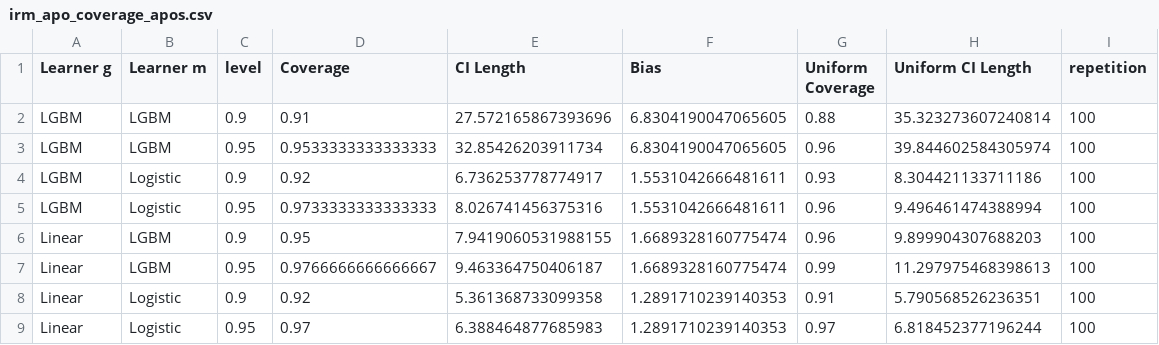
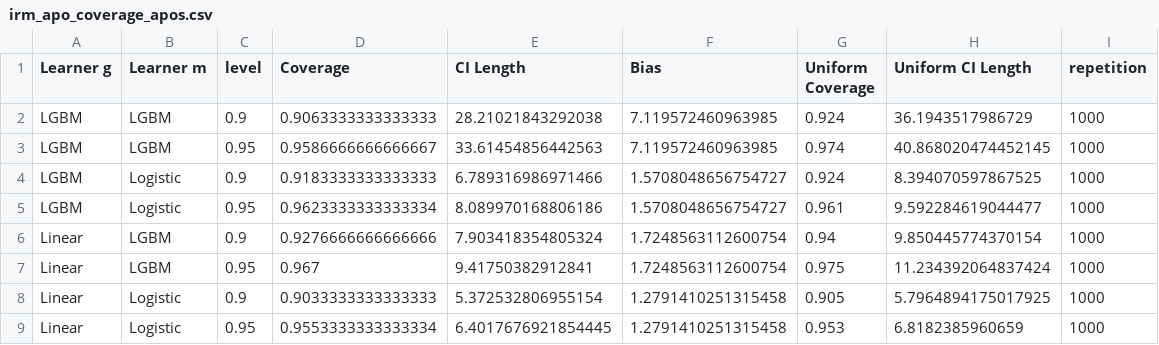
Before and after one commit to DoubleML/doubleml-coverage, a CSV file: results/irm/irm_apo_coverage_apos.csv, drawn as a sheet.

Commit message:
update apo results

```diff
--- a/results/irm/irm_apo_coverage_apos.csv
+++ b/results/irm/irm_apo_coverage_apos.csv
@@ -1,9 +1,9 @@
 Learner g,Learner m,level,Coverage,CI Length,Bias,Uniform Coverage,Uniform CI Length,repetition
-LGBM,LGBM,0.9,0.91,27.572165867393696,6.8304190047065605,0.88,35.323273607240814,100
-LGBM,LGBM,0.95,0.9533333333333333,32.85426203911734,6.8304190047065605,0.96,39.844602584305974,100
-LGBM,Logistic,0.9,0.92,6.736253778774917,1.5531042666481611,0.93,8.304421133711186,100
-LGBM,Logistic,0.95,0.9733333333333333,8.026741456375316,1.5531042666481611,0.96,9.496461474388994,100
-Linear,LGBM,0.9,0.95,7.9419060531988155,1.6689328160775474,0.96,9.899904307688203,100
-Linear,LGBM,0.95,0.9766666666666667,9.463364750406187,1.6689328160775474,0.99,11.297975468398613,100
-Linear,Logistic,0.9,0.92,5.361368733099358,1.2891710239140353,0.91,5.790568526236351,100
-Linear,Logistic,0.95,0.97,6.388464877685983,1.2891710239140353,0.97,6.818452377196244,100
+LGBM,LGBM,0.9,0.9063333333333333,28.21021843292038,7.119572460963985,0.924,36.1943517986729,1000
+LGBM,LGBM,0.95,0.9586666666666667,33.61454856442563,7.119572460963985,0.974,40.868020474452145,1000
+LGBM,Logistic,0.9,0.9183333333333333,6.789316986971466,1.5708048656754727,0.924,8.394070597867525,1000
+LGBM,Logistic,0.95,0.9623333333333334,8.089970168806186,1.5708048656754727,0.961,9.592284619044477,1000
+Linear,LGBM,0.9,0.9276666666666666,7.903418354805324,1.7248563112600754,0.94,9.850445774370154,1000
+Linear,LGBM,0.95,0.967,9.41750382912841,1.7248563112600754,0.975,11.234392064837424,1000
+Linear,Logistic,0.9,0.9033333333333333,5.372532806955154,1.2791410251315458,0.905,5.7964894175017925,1000
+Linear,Logistic,0.95,0.9553333333333334,6.4017676921854445,1.2791410251315458,0.953,6.8182385960659,1000
```
Also changed, not shown: results/irm/irm_apo_coverage_apo.csv, results/irm/irm_apo_coverage_apos_contrast.csv, 1 other file.
